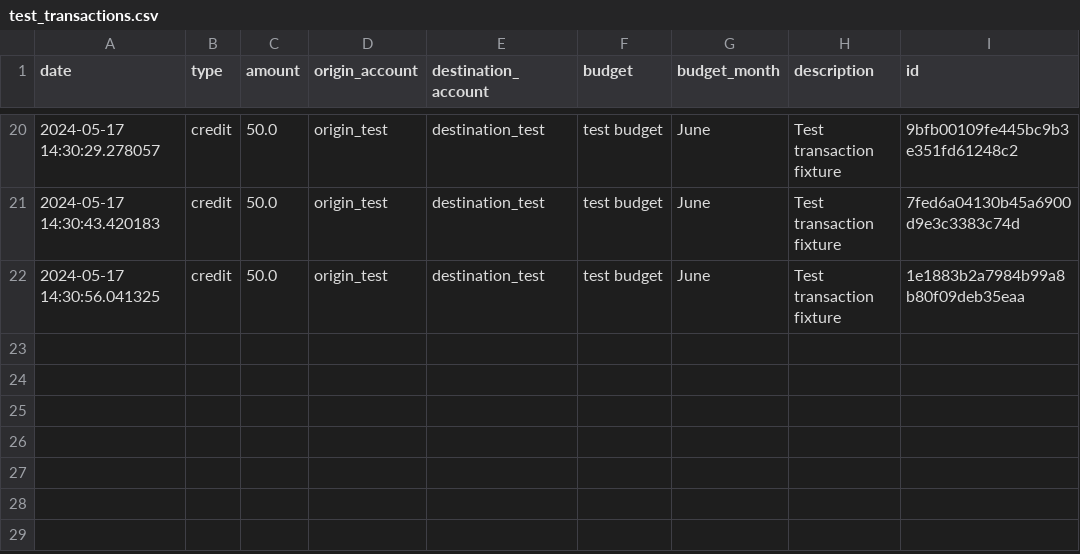
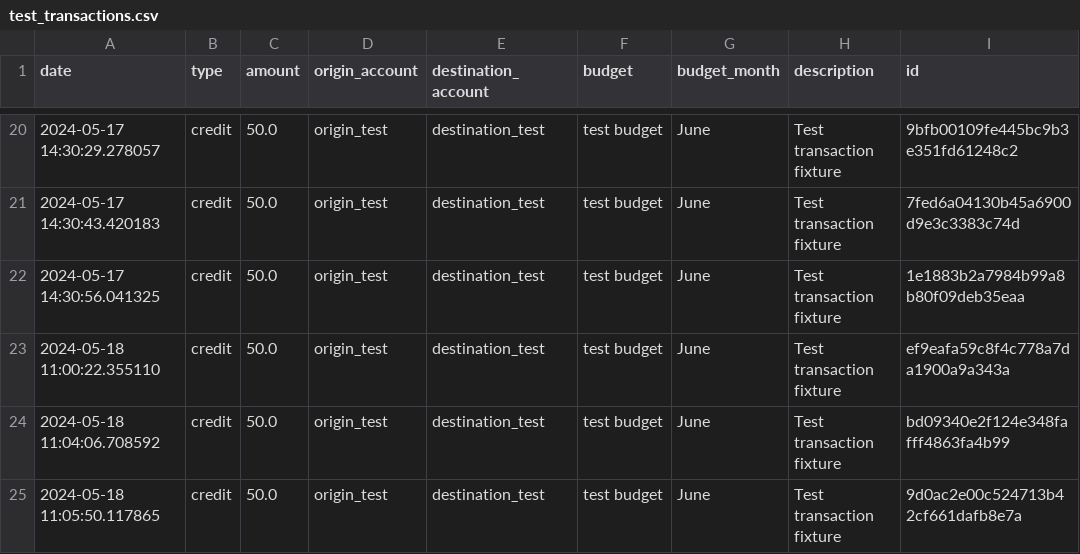
Before and after one commit to guillaumepot/my_bank_app, a CSV file: myBankPackage/test_transactions/test_transactions.csv, drawn as a sheet; only a part is shown, gaps mark what is left out; the diff names each change by its address in the sheet, - before the commit and + after, or states it on an @@ line.

```diff
--- a/myBankPackage/test_transactions/test_transactions.csv
+++ b/myBankPackage/test_transactions/test_transactions.csv
+row 23: 2024-05-18 11:00:22.355110 | credit | 50.0 | origin_test | destination_test | test budget | June | Test transaction fixture | ef9eafa59c8f4c778a7da1900a9a343a
+row 24: 2024-05-18 11:04:06.708592 | credit | 50.0 | origin_test | destination_test | test budget | June | Test transaction fixture | bd09340e2f124e348fafff4863fa4b99
+row 25: 2024-05-18 11:05:50.117865 | credit | 50.0 | origin_test | destination_test | test budget | June | Test transaction fixture | 9d0ac2e00c524713b42cf661dafb8e7a
```
Also changed, not shown: 26 other files.
